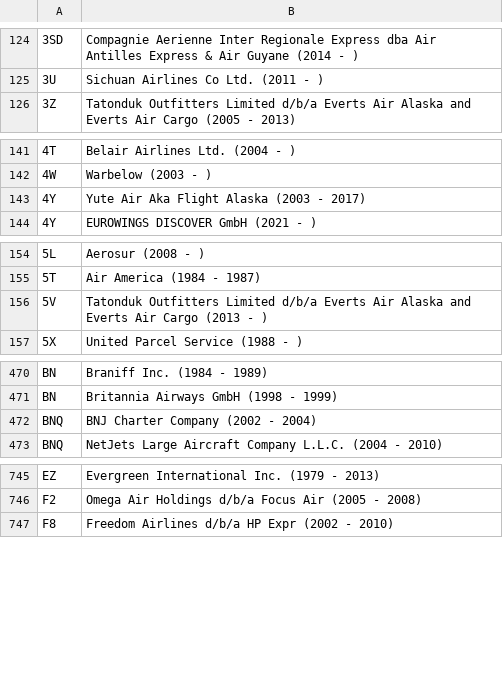
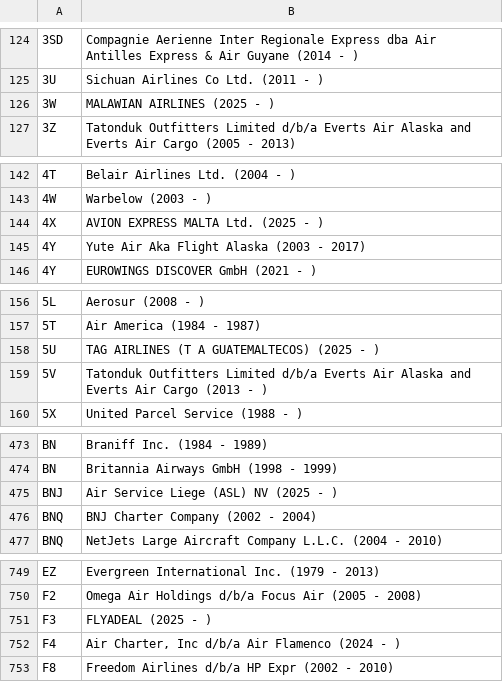
Before and after one commit to airplaneboii/Aircraft-Delay-Prediction, a CSV file: data/lookup/L_CARRIER_HISTORY.csv, drawn as a sheet; only a part is shown, gaps mark what is left out; the diff covers the shown part only; the diff names each change by its address in the sheet, - before the commit and + after, or states it on an @@ line.

```diff
--- a/data/lookup/L_CARRIER_HISTORY.csv
+++ b/data/lookup/L_CARRIER_HISTORY.csv
+row 126: 3W | MALAWIAN AIRLINES (2025 - )
+row 144: 4X | AVION EXPRESS MALTA Ltd. (2025 - )
+row 158: 5U | TAG AIRLINES (T A GUATEMALTECOS) (2025 - )
+row 475: BNJ | Air Service Liege (ASL) NV (2025 - )
+row 751: F3 | FLYADEAL (2025 - )
+row 752: F4 | Air Charter, Inc d/b/a Air Flamenco (2024 - )
```
Also changed, not shown: 18 added rows, 1 moved row and 2 edited cells elsewhere in this file, data/lookup/L_AIRLINE_ID.csv, data/lookup/L_AIRPORT.csv, 13 other files.
